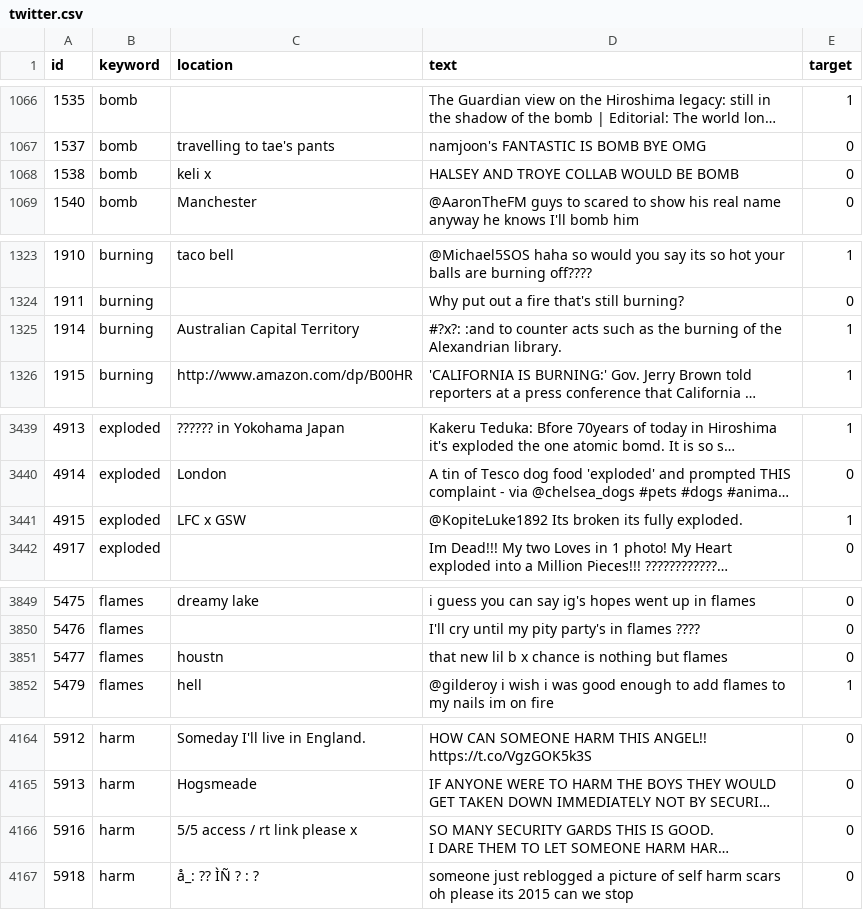
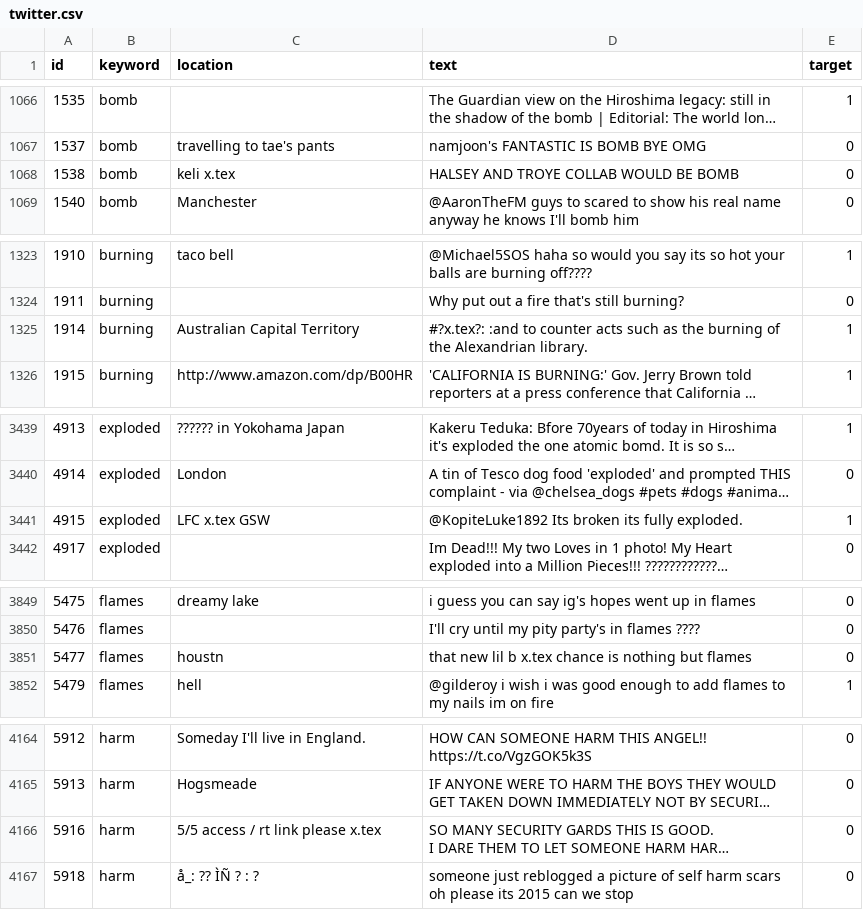
Before and after one commit to tasbouz/notes, a CSV file: technical/machine_learning/04_pytorch/data/twitter.csv, drawn as a sheet; only a part is shown, gaps mark what is left out; long unchanged cells end in …; the diff covers the shown part only; the diff names each change by its address in the sheet, - before the commit and + after, or states it on an @@ line.

```diff
--- a/technical/machine_learning/04_pytorch/data/twitter.csv
+++ b/technical/machine_learning/04_pytorch/data/twitter.csv
-C1068 (location): keli x
+C1068 (location): keli x.tex
-D1325 (text): #?x?: :and to…
+D1325 (text): #?x.tex?: :and to…
-C3441 (location): LFC x GSW
+C3441 (location): LFC x.tex GSW
-D3851 (text): …lil b x chance is…
+D3851 (text): …lil b x.tex chance is…
-C4166 (location): 5/5 access / rt link please x
+C4166 (location): 5/5 access / rt link please x.tex
```
Also changed, not shown: 4 edited cells elsewhere in this file, 7 other files.
